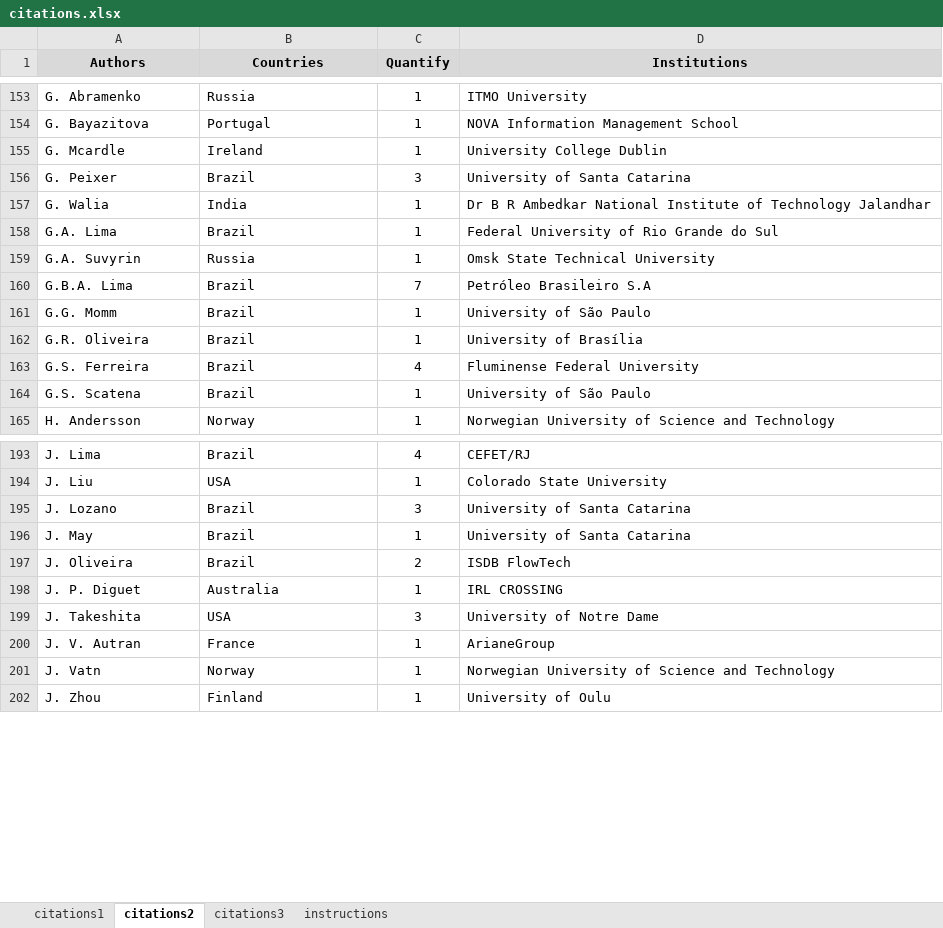
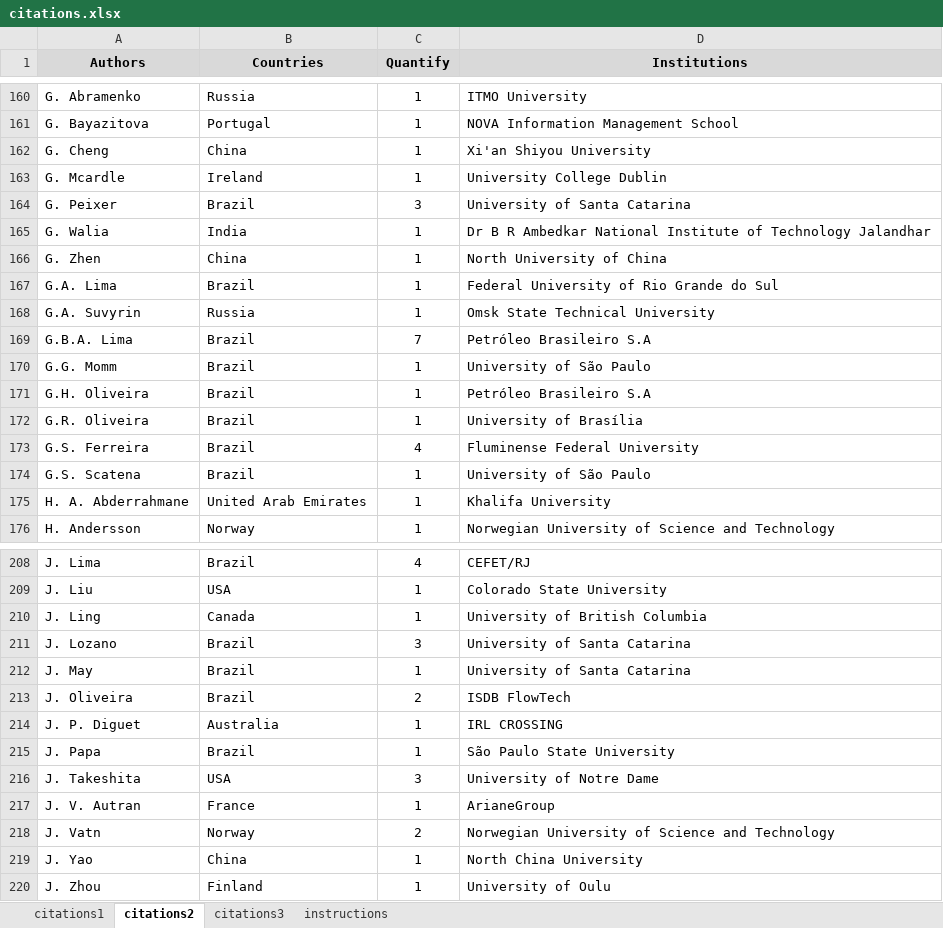
Before and after one commit to petrobras/3W, an Excel workbook: community/citations.xlsx, sheet citations2, drawn as a sheet; only a part is shown, gaps mark what is left out; values as stored, in another font and other column widths than the file's, no borders; addresses are those after the commit; the diff covers the shown part only; the diff names each change by its address in the sheet, - before the commit and + after, or states it on an @@ line.

Commit message:
Add 20 new citations, update LISTS_OF_CITATIONS.md, images and citations.xlsx, and add the final graduation project PDF

```diff
--- a/community/citations.xlsx (sheet citations2)
+++ b/community/citations.xlsx (sheet citations2)
+row 162: G. Cheng | China | 1 | Xi'an Shiyou University
+row 166: G. Zhen | China | 1 | North University of China
+row 171: G.H. Oliveira | Brazil | 1 | Petróleo Brasileiro S.A
+row 175: H. A. Abderrahmane | United Arab Emirates | 1 | Khalifa University
+row 210: J. Ling | Canada | 1 | University of British Columbia
+row 215: J. Papa | Brazil | 1 | São Paulo State University
-C218 (Quantify): 1
+C218 (Quantify): 2
+row 219: J. Yao | China | 1 | North China University
```
Also changed, not shown: 29 added rows and 29 edited cells elsewhere in this sheet, sheet citations1, sheet citations3, formulas that keep their value, 7 other files.
